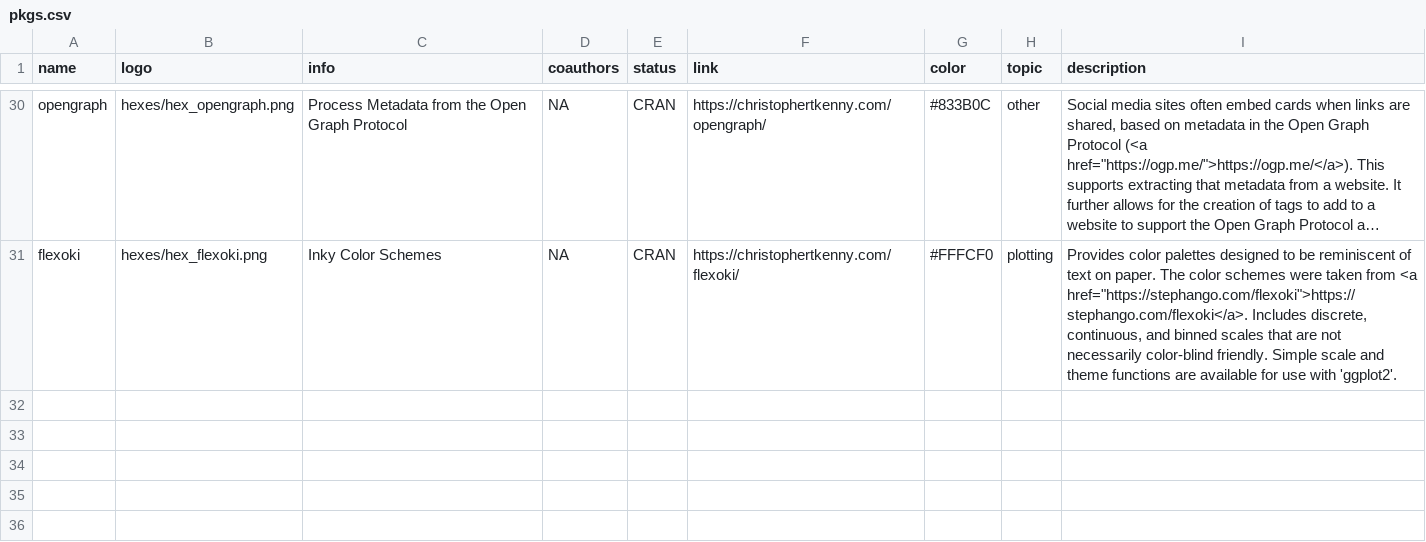
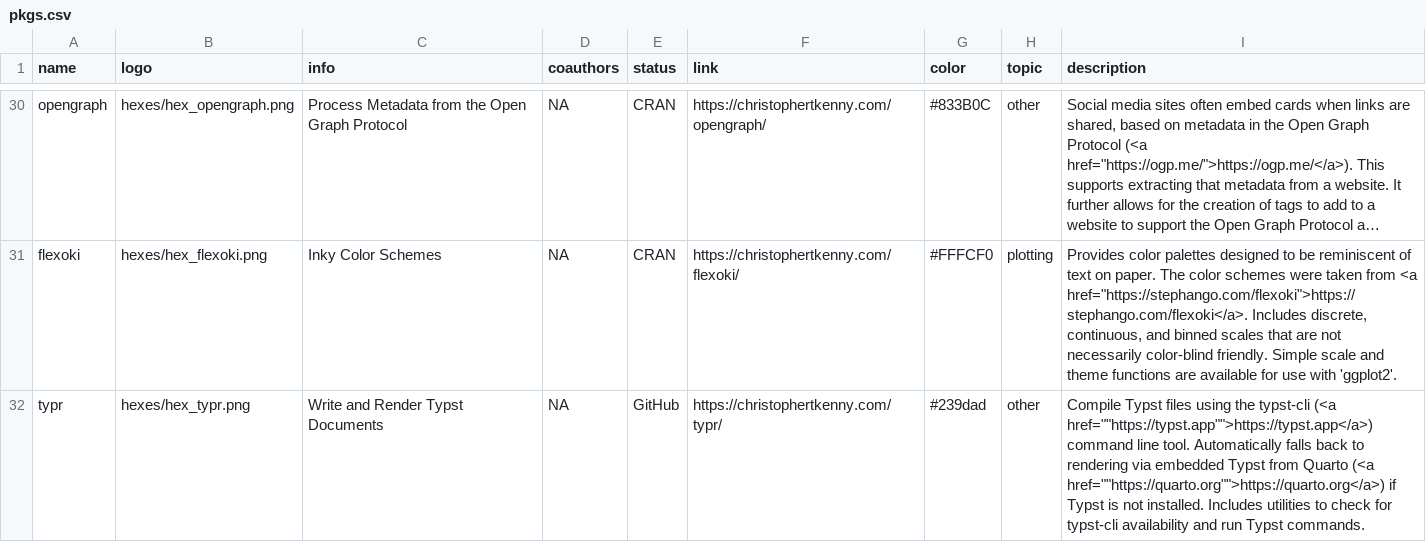
Before and after one commit to christopherkenny/christopherkenny.github.io, a CSV file: pkgs.csv, drawn as a sheet; only a part is shown, gaps mark what is left out; long unchanged cells end in …; the diff names each change by its address in the sheet, - before the commit and + after, or states it on an @@ line.

Commit message:
add typr

```diff
--- a/pkgs.csv
+++ b/pkgs.csv
+row 32: typr | hexes/hex_typr.png | Write and Render Typst Documents | NA | GitHub | https://christophertkenny.com/typr/ | #239dad | other | Compile Typst files using the typst-cli (<a href=""https://typst.app"">https://typst.app</a>) command line tool. Automatically falls back to rendering via embedded Typst from Quarto (<a href=""https://quarto.org"">https://quarto.org</a>) if Typst is not installed. Includes utilities to check for typst-cli availability and run Typst commands.
```
Also changed, not shown: 23 other files.
